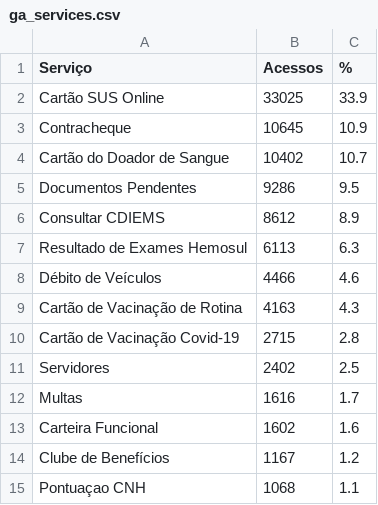
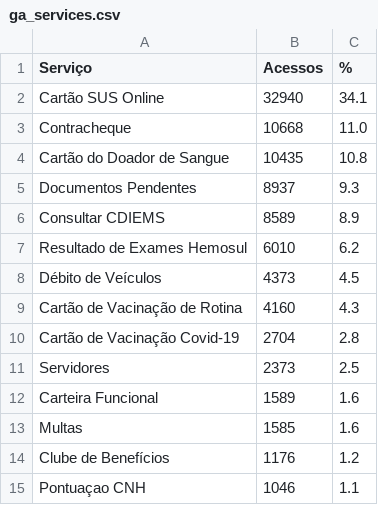
Before and after one commit to fabioramos-02/matomo, a CSV file: matomo-analytics-dashboard/exports/ga_services.csv, drawn as a sheet.

```diff
--- a/matomo-analytics-dashboard/exports/ga_services.csv
+++ b/matomo-analytics-dashboard/exports/ga_services.csv
@@ -1,15 +1,15 @@
 Serviço;Acessos;%
-Cartão SUS Online;33025;33.9
-Contracheque;10645;10.9
-Cartão do Doador de Sangue;10402;10.7
-Documentos Pendentes;9286;9.5
-Consultar CDIEMS;8612;8.9
-Resultado de Exames Hemosul;6113;6.3
-Débito de Veículos;4466;4.6
-Cartão de Vacinação de Rotina;4163;4.3
-Cartão de Vacinação Covid-19;2715;2.8
-Servidores;2402;2.5
-Multas;1616;1.7
-Carteira Funcional;1602;1.6
-Clube de Benefícios;1167;1.2
-Pontuaçao CNH;1068;1.1
+Cartão SUS Online;32940;34.1
+Contracheque;10668;11.0
+Cartão do Doador de Sangue;10435;10.8
+Documentos Pendentes;8937;9.3
+Consultar CDIEMS;8589;8.9
+Resultado de Exames Hemosul;6010;6.2
+Débito de Veículos;4373;4.5
+Cartão de Vacinação de Rotina;4160;4.3
+Cartão de Vacinação Covid-19;2704;2.8
+Servidores;2373;2.5
+Carteira Funcional;1589;1.6
+Multas;1585;1.6
+Clube de Benefícios;1176;1.2
+Pontuaçao CNH;1046;1.1
```
Also changed, not shown: matomo-analytics-dashboard/exports/ga_cities.csv, matomo-analytics-dashboard/exports/ga_funnel.csv, 4 other files.
